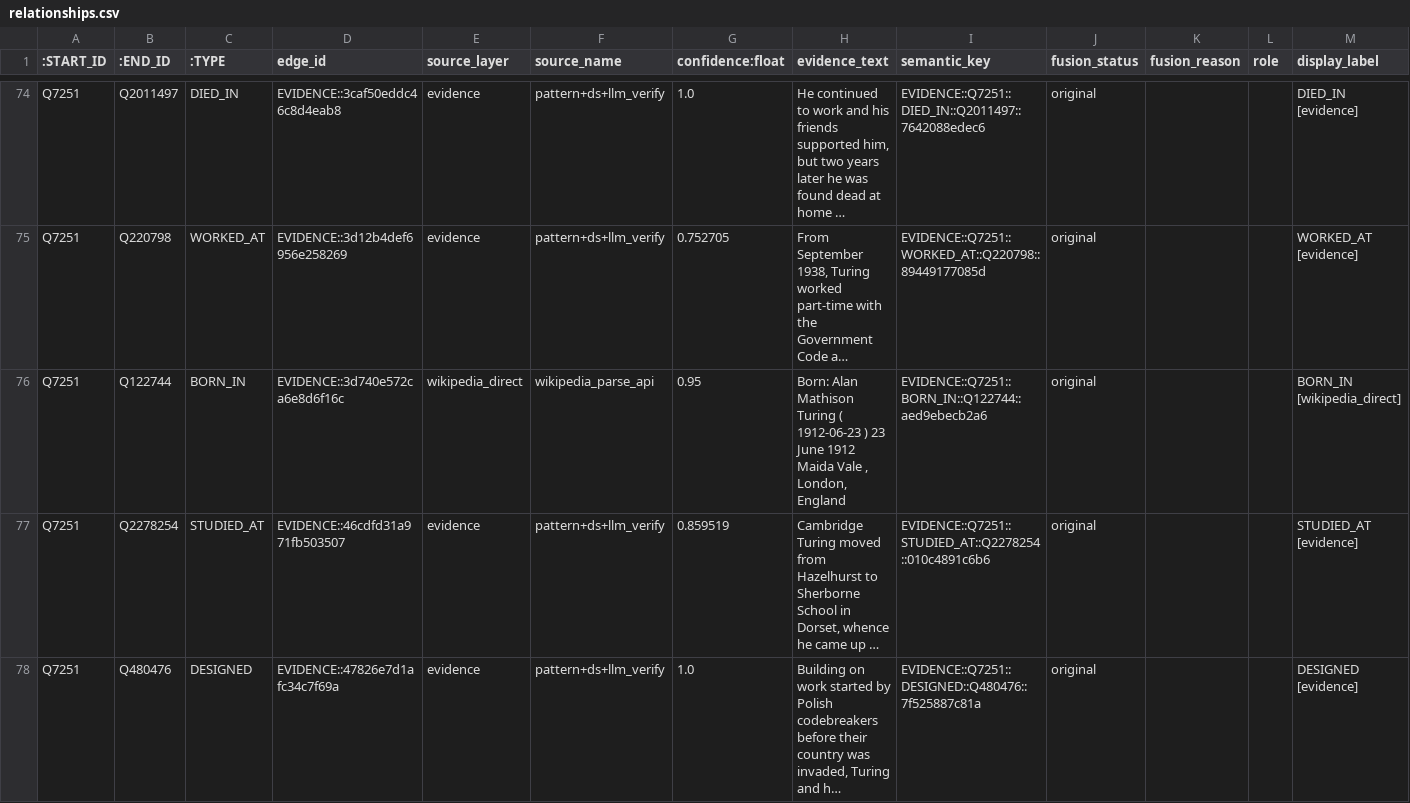
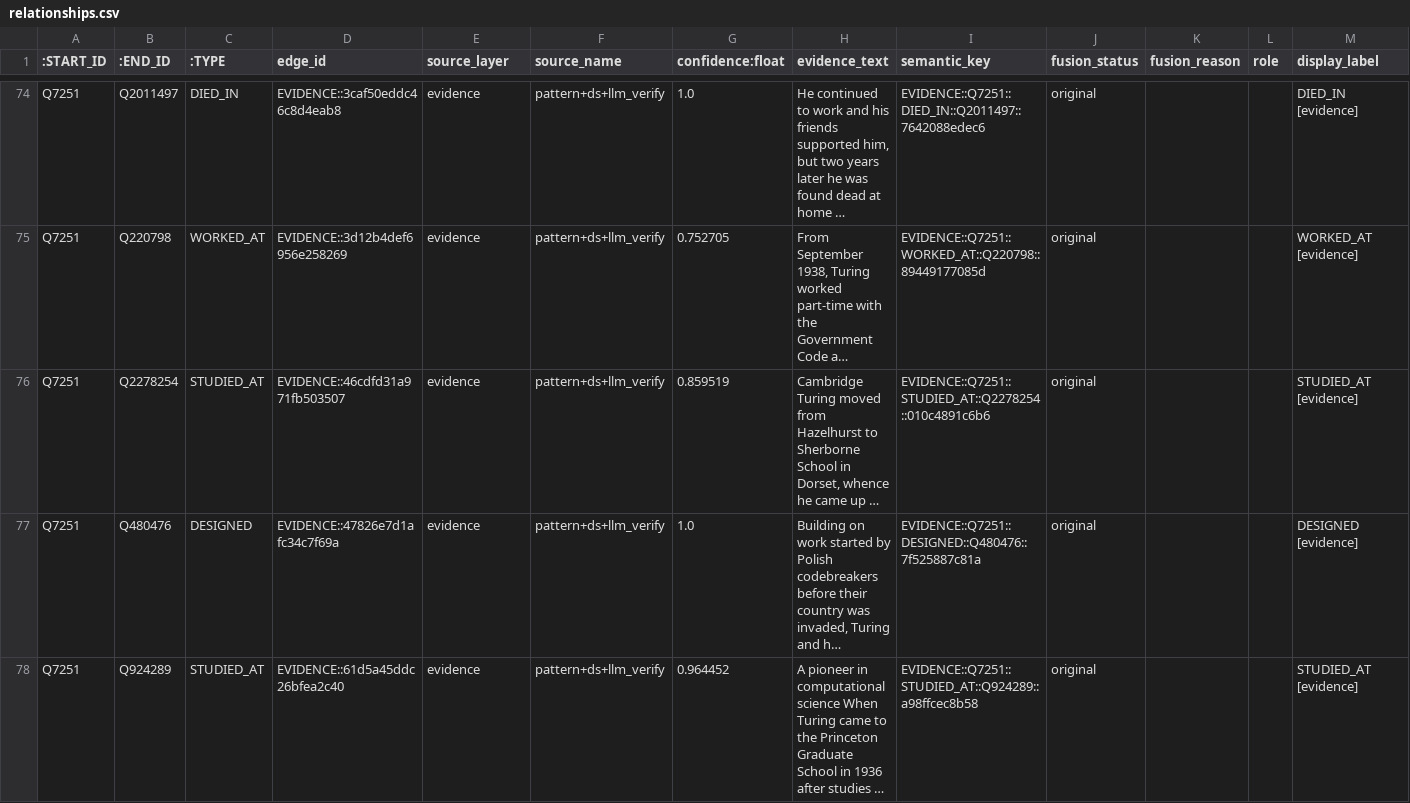
Before and after one commit to Ryan-137/knowledge_graph, a CSV file: data/processed/visualization/neo4j/relationships.csv, drawn as a sheet; only a part is shown, gaps mark what is left out; the shorter side is filled out with more unchanged rows; long unchanged cells end in …; the diff covers the shown part only; the diff names each change by its address in the sheet, - before the commit and + after, or states it on an @@ line.

```diff
--- a/data/processed/visualization/neo4j/relationships.csv
+++ b/data/processed/visualization/neo4j/relationships.csv
-row 76: Q7251 | Q122744 | BORN_IN | EVIDENCE::3d740e572ca6e8d6f16c | wikipedia_direct | wikipedia_parse_api | 0.95 | Born: Alan Mathison Turing ( 1912-06-23 ) 23 June 1912 Maida Vale , London, England | EVIDENCE::Q7251::BORN_IN::Q122744::aed9ebecb2a6 | original |  |  | BORN_IN [wikipedia_direct]
```
Also changed, not shown: 1 removed row elsewhere in this file, data/processed/visualization/edges.csv, data/processed/visualization/nodes.csv, 4 other files.
